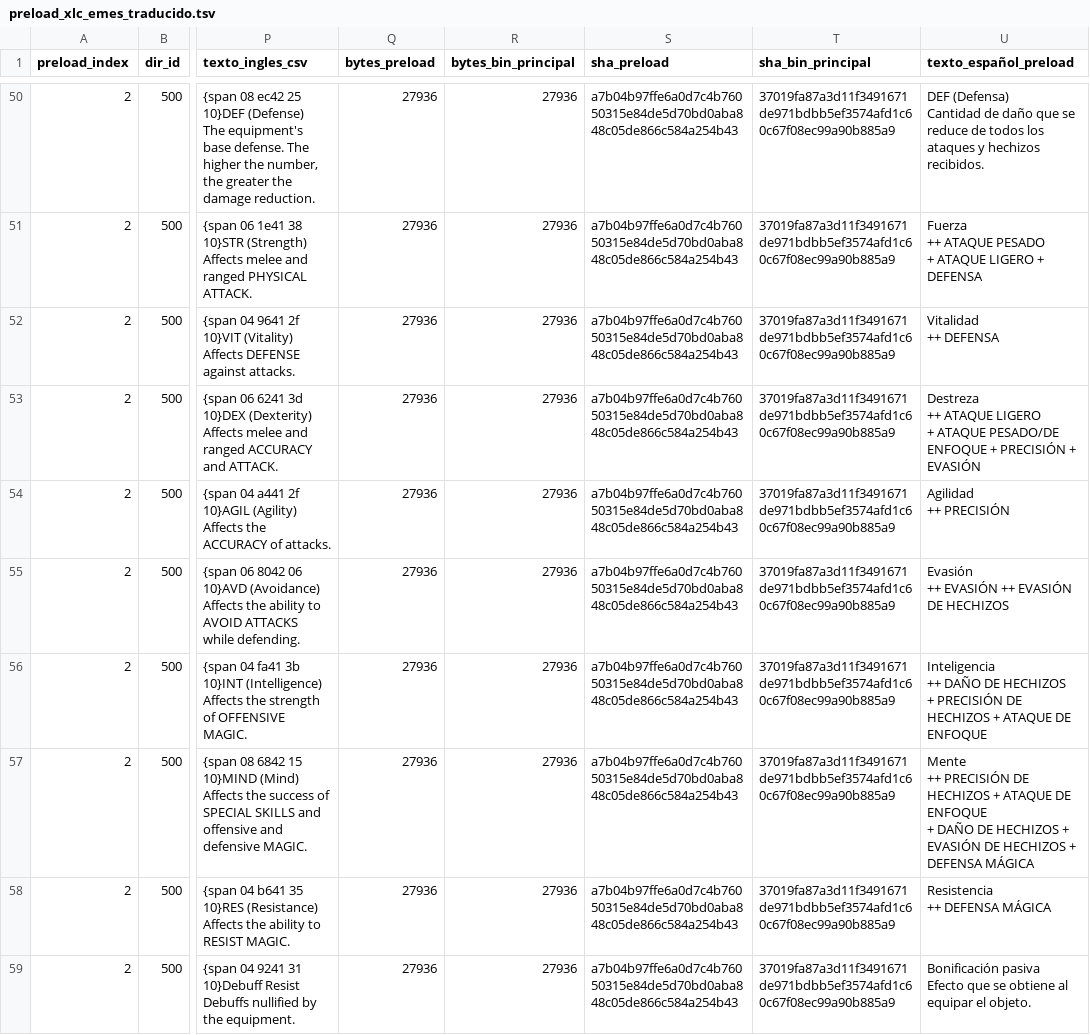
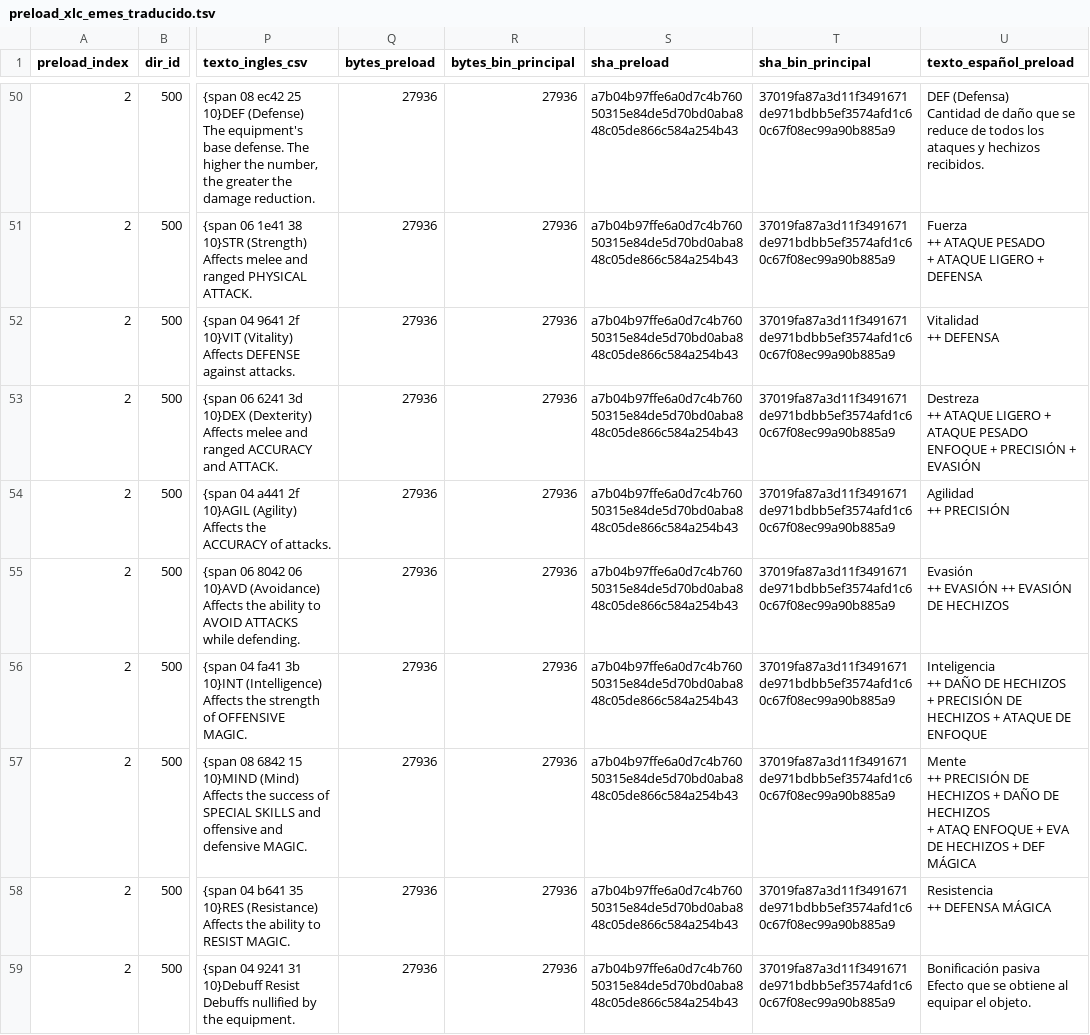
Before and after one commit to Bringerx13/Tactics-Ogre-One-Vision-ESP, a TSV file: Correcciones/preload_xlc_emes_traducido.tsv, drawn as a sheet; only a part is shown, gaps mark what is left out; ↵ is a line break in a cell; the diff names each change by its address in the sheet, - before the commit and + after, or states it on an @@ line.

Commit message:
Ajustar saltos de línea de atributos en preload

```diff
--- a/Correcciones/preload_xlc_emes_traducido.tsv
+++ b/Correcciones/preload_xlc_emes_traducido.tsv
-U53 (texto_español_preload): …+ ATAQUE PESADO/DE ENFOQUE +…
+U53 (texto_español_preload): …+ ATAQUE PESADO ↵ ENFOQUE +…
-U57 (texto_español_preload): …HECHIZOS + ATAQUE DE ENFOQUE ↵ + DAÑO DE HECHIZOS + EVASIÓN DE HECHIZOS + DEFENSA MÁGICA
+U57 (texto_español_preload): …HECHIZOS + DAÑO DE HECHIZOS ↵ + ATAQ ENFOQUE + EVA DE HECHIZOS + DEF MÁGICA
```
